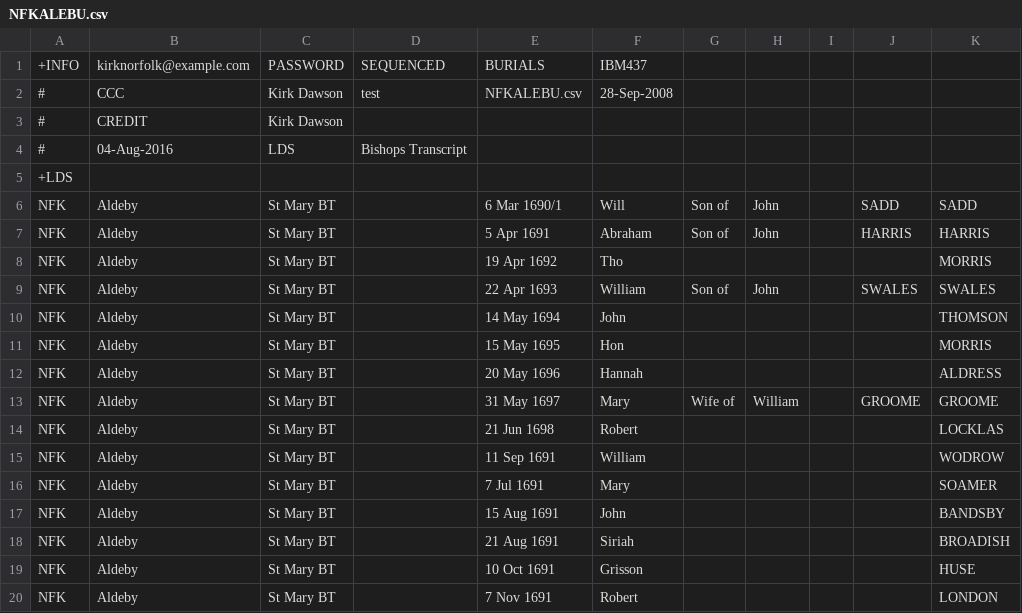
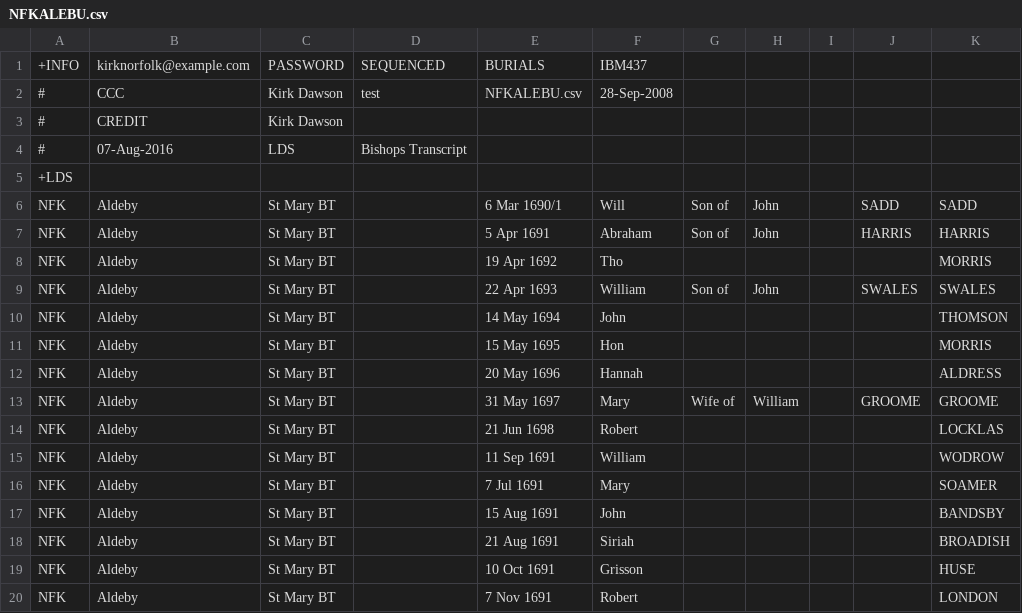
Before and after one commit to FreeUKGen/MyopicVicar, a CSV file: test_data/freereg1_csvs/kirknorfolk/NFKALEBU.csv, drawn as a sheet.

Commit message:
Change in test data

```diff
--- a/test_data/freereg1_csvs/kirknorfolk/NFKALEBU.csv
+++ b/test_data/freereg1_csvs/kirknorfolk/NFKALEBU.csv
@@ -3,3 +3,3 @@
 #,CREDIT,Kirk Dawson,
-#,04-Aug-2016,LDS,Bishops Transcript
+#,07-Aug-2016,LDS,Bishops Transcript
 +LDS
```
